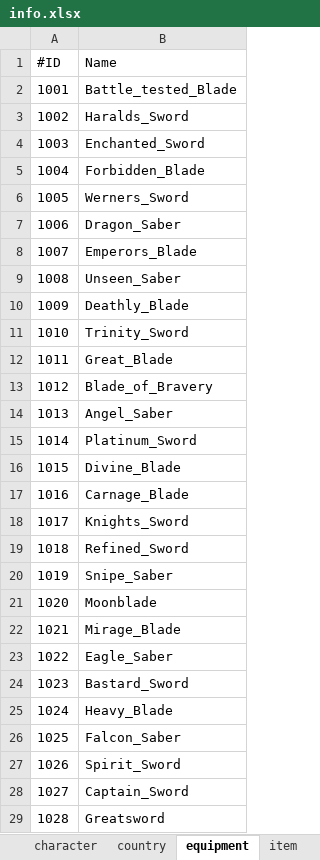
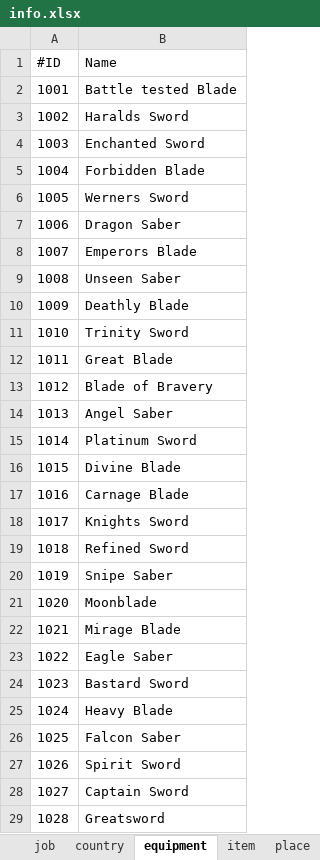
Before and after one commit to LonelyWindG/OctopathTraveler-SavaDataEditor, an Excel workbook: OctopathTraveler/info.xlsx, sheet equipment, drawn as a sheet; only a part is shown; values as stored, in another font and other column widths than the file's, no borders; the diff covers the shown part only; the diff names each change by its address in the sheet, - before the commit and + after, or states it on an @@ line.

```diff
--- a/OctopathTraveler/info.xlsx (sheet equipment)
+++ b/OctopathTraveler/info.xlsx (sheet equipment)
-B2 (Name): Battle_tested_Blade
+B2 (Name): Battle tested Blade
-B3 (Name): Haralds_Sword
+B3 (Name): Haralds Sword
-B4 (Name): Enchanted_Sword
+B4 (Name): Enchanted Sword
-B5 (Name): Forbidden_Blade
+B5 (Name): Forbidden Blade
-B6 (Name): Werners_Sword
+B6 (Name): Werners Sword
-B7 (Name): Dragon_Saber
+B7 (Name): Dragon Saber
-B8 (Name): Emperors_Blade
+B8 (Name): Emperors Blade
-B9 (Name): Unseen_Saber
+B9 (Name): Unseen Saber
-B10 (Name): Deathly_Blade
+B10 (Name): Deathly Blade
-B11 (Name): Trinity_Sword
+B11 (Name): Trinity Sword
-B12 (Name): Great_Blade
+B12 (Name): Great Blade
-B13 (Name): Blade_of_Bravery
+B13 (Name): Blade of Bravery
-B14 (Name): Angel_Saber
+B14 (Name): Angel Saber
-B15 (Name): Platinum_Sword
+B15 (Name): Platinum Sword
-B16 (Name): Divine_Blade
+B16 (Name): Divine Blade
-B17 (Name): Carnage_Blade
+B17 (Name): Carnage Blade
-B18 (Name): Knights_Sword
+B18 (Name): Knights Sword
-B19 (Name): Refined_Sword
+B19 (Name): Refined Sword
-B20 (Name): Snipe_Saber
+B20 (Name): Snipe Saber
-B22 (Name): Mirage_Blade
+B22 (Name): Mirage Blade
-B23 (Name): Eagle_Saber
+B23 (Name): Eagle Saber
-B24 (Name): Bastard_Sword
+B24 (Name): Bastard Sword
-B25 (Name): Heavy_Blade
+B25 (Name): Heavy Blade
-B26 (Name): Falcon_Saber
+B26 (Name): Falcon Saber
-B27 (Name): Spirit_Sword
+B27 (Name): Spirit Sword
-B28 (Name): Captain_Sword
+B28 (Name): Captain Sword
```
Also changed, not shown: 335 edited cells elsewhere in this sheet, sheet enemy_weakness, sheet item, sheet tame_monster, other sheet tabs, OctopathTraveler/info_zh_cn.xlsx, 16 other files.
